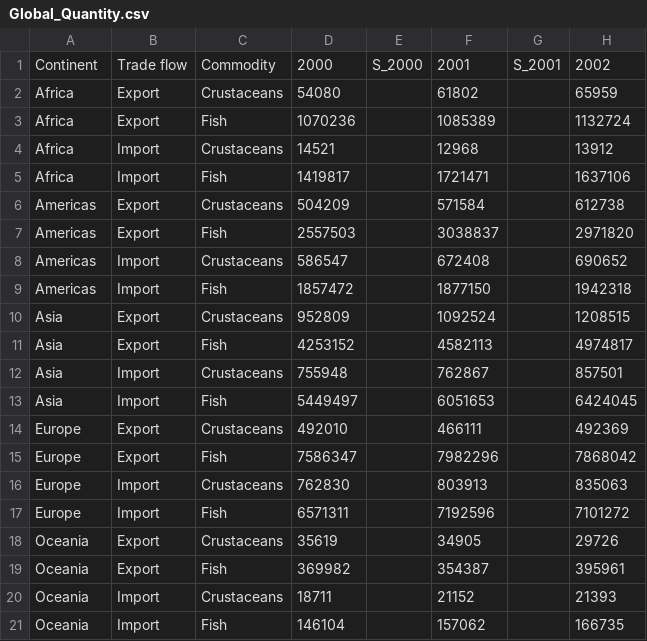
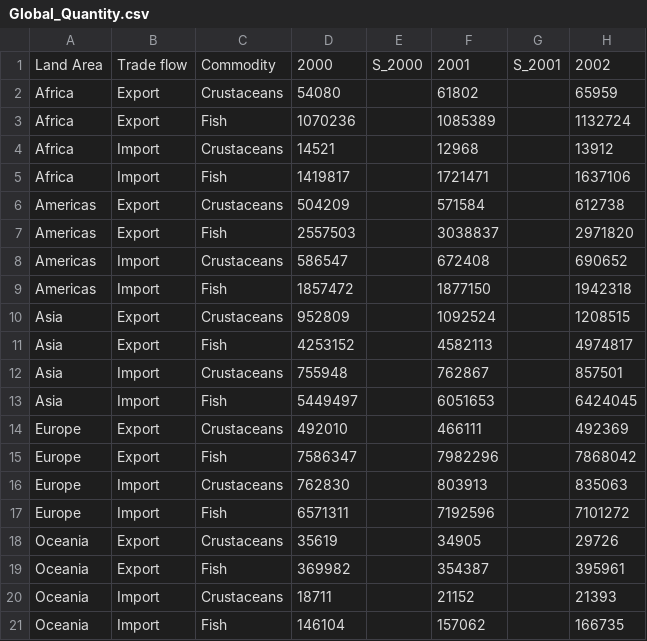
Before and after one commit to Enreis/Altair_Vegalite_InfoVis_2023, a CSV file: dataset/Global_Quantity.csv, drawn as a sheet; only a part is shown; the diff names each change by its address in the sheet, - before the commit and + after, or states it on an @@ line.

Commit message:
Update Global_Quantity.csv

```diff
--- a/dataset/Global_Quantity.csv
+++ b/dataset/Global_Quantity.csv
-A1: Continent
+A1: Land Area
```
